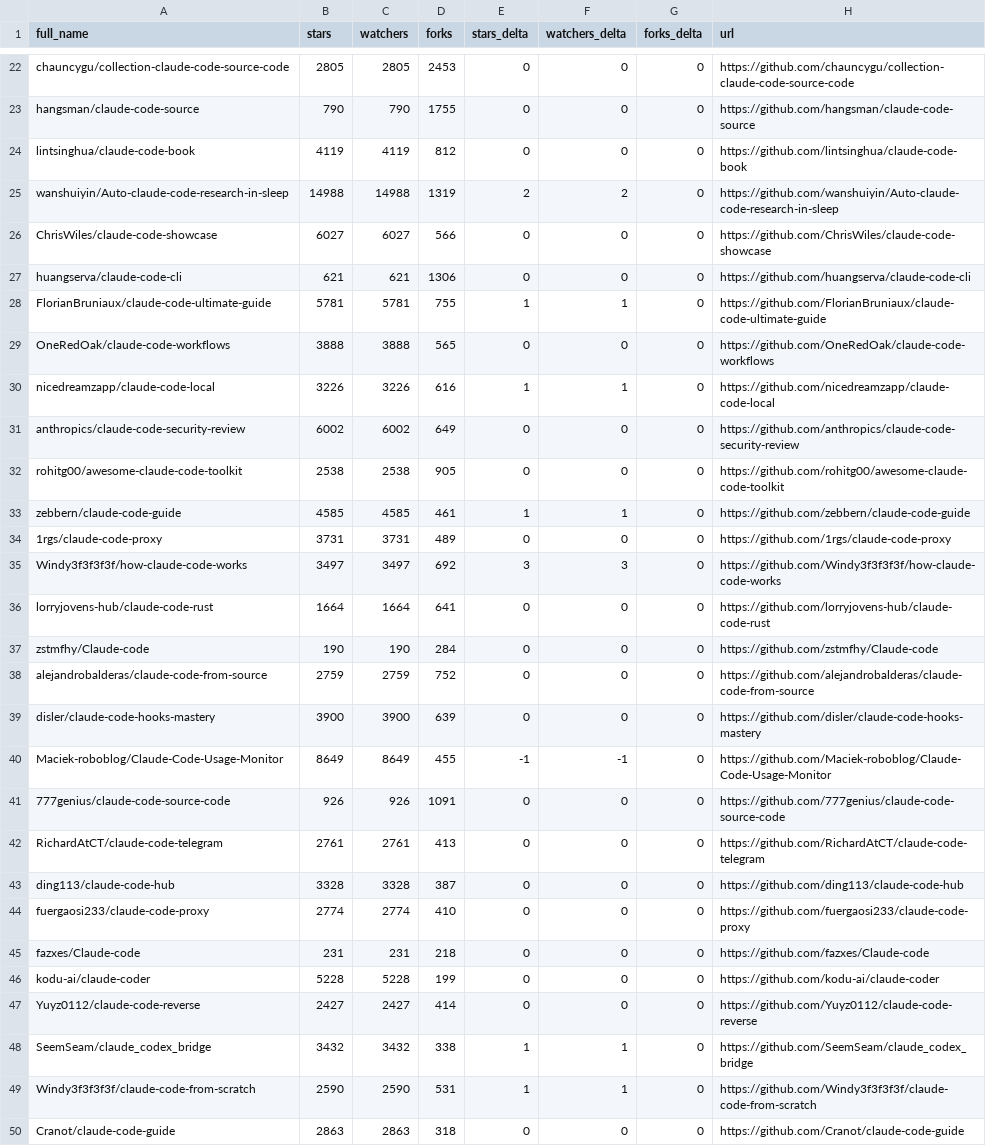
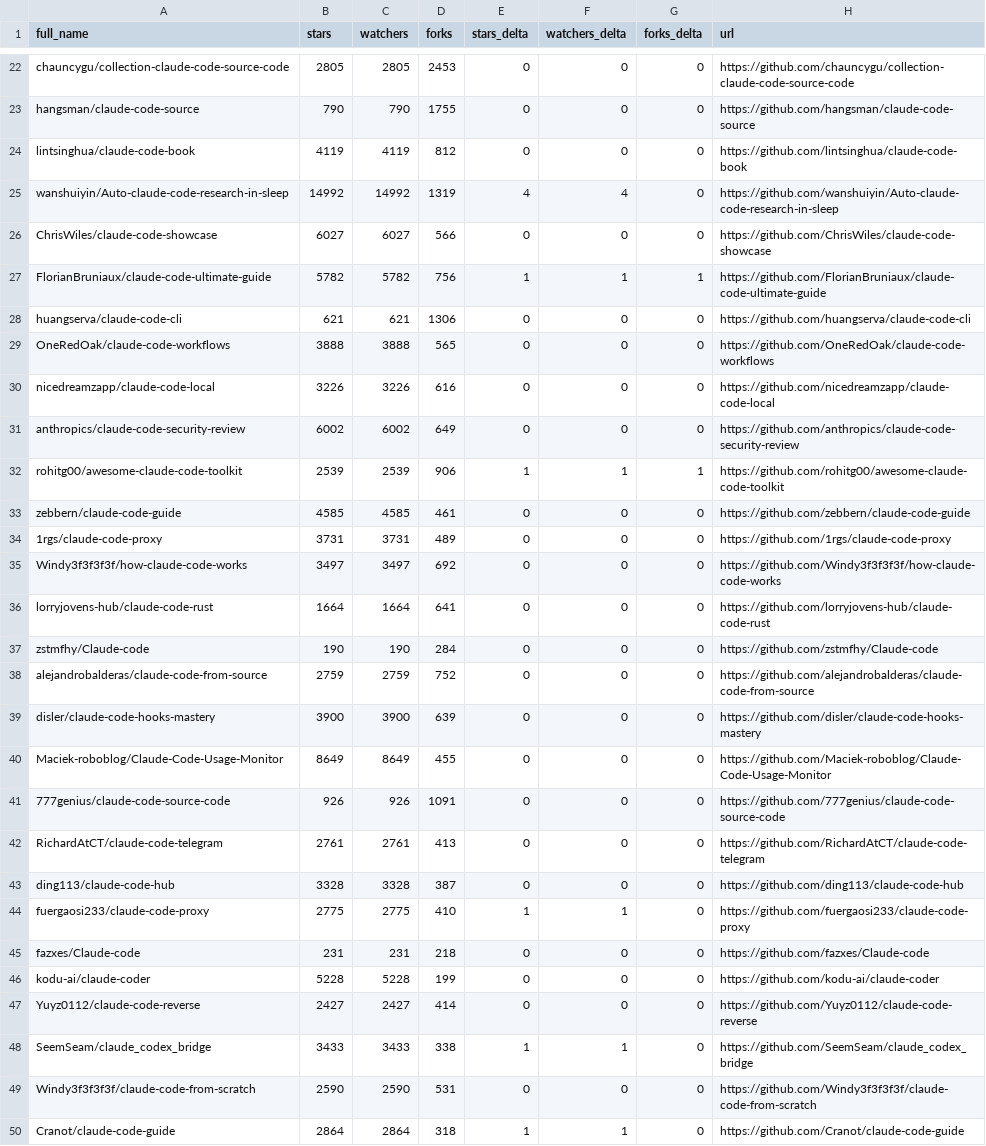
Before and after one commit to XiehangX/awesome-claude-code, a CSV file: data/repo-ticker.csv, drawn as a sheet; only a part is shown, gaps mark what is left out; the diff covers the shown part only.

```diff
--- a/data/repo-ticker.csv
+++ b/data/repo-ticker.csv
@@ -24,13 +24,13 @@ hangsman/claude-code-source,790,790,1755,0,0,0,https://github.com/hangsman/claud
 lintsinghua/claude-code-book,4119,4119,812,0,0,0,https://github.com/lintsinghua/claude-code-book
-wanshuiyin/Auto-claude-code-research-in-sleep,14988,14988,1319,2,2,0,https://github.com/wanshuiyin/Auto-claude-code-research-in-sleep
+wanshuiyin/Auto-claude-code-research-in-sleep,14992,14992,1319,4,4,0,https://github.com/wanshuiyin/Auto-claude-code-research-in-sleep
 ChrisWiles/claude-code-showcase,6027,6027,566,0,0,0,https://github.com/ChrisWiles/claude-code-showcase
+FlorianBruniaux/claude-code-ultimate-guide,5782,5782,756,1,1,1,https://github.com/FlorianBruniaux/claude-code-ultimate-guide
 huangserva/claude-code-cli,621,621,1306,0,0,0,https://github.com/huangserva/claude-code-cli
-FlorianBruniaux/claude-code-ultimate-guide,5781,5781,755,1,1,0,https://github.com/FlorianBruniaux/claude-code-ultimate-guide
 OneRedOak/claude-code-workflows,3888,3888,565,0,0,0,https://github.com/OneRedOak/claude-code-workflows
-nicedreamzapp/claude-code-local,3226,3226,616,1,1,0,https://github.com/nicedreamzapp/claude-code-local
+nicedreamzapp/claude-code-local,3226,3226,616,0,0,0,https://github.com/nicedreamzapp/claude-code-local
 anthropics/claude-code-security-review,6002,6002,649,0,0,0,https://github.com/anthropics/claude-code-security-review
-rohitg00/awesome-claude-code-toolkit,2538,2538,905,0,0,0,https://github.com/rohitg00/awesome-claude-code-toolkit
-zebbern/claude-code-guide,4585,4585,461,1,1,0,https://github.com/zebbern/claude-code-guide
+rohitg00/awesome-claude-code-toolkit,2539,2539,906,1,1,1,https://github.com/rohitg00/awesome-claude-code-toolkit
+zebbern/claude-code-guide,4585,4585,461,0,0,0,https://github.com/zebbern/claude-code-guide
 1rgs/claude-code-proxy,3731,3731,489,0,0,0,https://github.com/1rgs/claude-code-proxy
-Windy3f3f3f3f/how-claude-code-works,3497,3497,692,3,3,0,https://github.com/Windy3f3f3f3f/how-claude-code-works
+Windy3f3f3f3f/how-claude-code-works,3497,3497,692,0,0,0,https://github.com/Windy3f3f3f3f/how-claude-code-works
 lorryjovens-hub/claude-code-rust,1664,1664,641,0,0,0,https://github.com/lorryjovens-hub/claude-code-rust
@@ -39,3 +39,3 @@ alejandrobalderas/claude-code-from-source,2759,2759,752,0,0,0,https://github.com
 disler/claude-code-hooks-mastery,3900,3900,639,0,0,0,https://github.com/disler/claude-code-hooks-mastery
-Maciek-roboblog/Claude-Code-Usage-Monitor,8649,8649,455,-1,-1,0,https://github.com/Maciek-roboblog/Claude-Code-Usage-Monitor
+Maciek-roboblog/Claude-Code-Usage-Monitor,8649,8649,455,0,0,0,https://github.com/Maciek-roboblog/Claude-Code-Usage-Monitor
 777genius/claude-code-source-code,926,926,1091,0,0,0,https://github.com/777genius/claude-code-source-code
@@ -43,3 +43,3 @@ RichardAtCT/claude-code-telegram,2761,2761,413,0,0,0,https://github.com/RichardA
 ding113/claude-code-hub,3328,3328,387,0,0,0,https://github.com/ding113/claude-code-hub
-fuergaosi233/claude-code-proxy,2774,2774,410,0,0,0,https://github.com/fuergaosi233/claude-code-proxy
+fuergaosi233/claude-code-proxy,2775,2775,410,1,1,0,https://github.com/fuergaosi233/claude-code-proxy
 fazxes/Claude-code,231,231,218,0,0,0,https://github.com/fazxes/Claude-code
@@ -47,4 +47,4 @@ kodu-ai/claude-coder,5228,5228,199,0,0,0,https://github.com/kodu-ai/claude-coder
 Yuyz0112/claude-code-reverse,2427,2427,414,0,0,0,https://github.com/Yuyz0112/claude-code-reverse
-SeemSeam/claude_codex_bridge,3432,3432,338,1,1,0,https://github.com/SeemSeam/claude_codex_bridge
-Windy3f3f3f3f/claude-code-from-scratch,2590,2590,531,1,1,0,https://github.com/Windy3f3f3f3f/claude-code-from-scratch
-Cranot/claude-code-guide,2863,2863,318,0,0,0,https://github.com/Cranot/claude-code-guide
+SeemSeam/claude_codex_bridge,3433,3433,338,1,1,0,https://github.com/SeemSeam/claude_codex_bridge
+Windy3f3f3f3f/claude-code-from-scratch,2590,2590,531,0,0,0,https://github.com/Windy3f3f3f3f/claude-code-from-scratch
+Cranot/claude-code-guide,2864,2864,318,1,1,0,https://github.com/Cranot/claude-code-guide
```
Also changed, not shown: 2 added rows, 2 removed rows, 2 moved rows and 103 edited cells elsewhere in this file, 2 other files.
